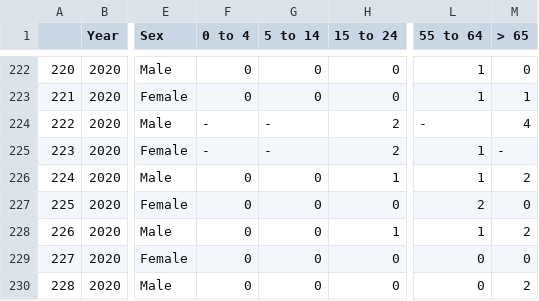
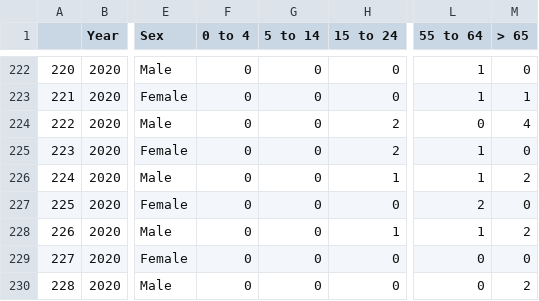
Before and after one commit to JpCurada/omdena-kaduna-tb-project, a CSV file: datasets/block2b_19_to_23_complete.csv, drawn as a sheet; only a part is shown, gaps mark what is left out; the diff names each change by its address in the sheet, - before the commit and + after, or states it on an @@ line.

Commit message:
Add files via upload

```diff
--- a/datasets/block2b_19_to_23_complete.csv
+++ b/datasets/block2b_19_to_23_complete.csv
-F224:F225 (0 to 4): -
+F224:F225 (0 to 4): 0
-G224:G225 (5 to 14): -
+G224:G225 (5 to 14): 0
-L224 (55 to 64): -
+L224 (55 to 64): 0
-M225 (> 65): -
+M225 (> 65): 0
```
